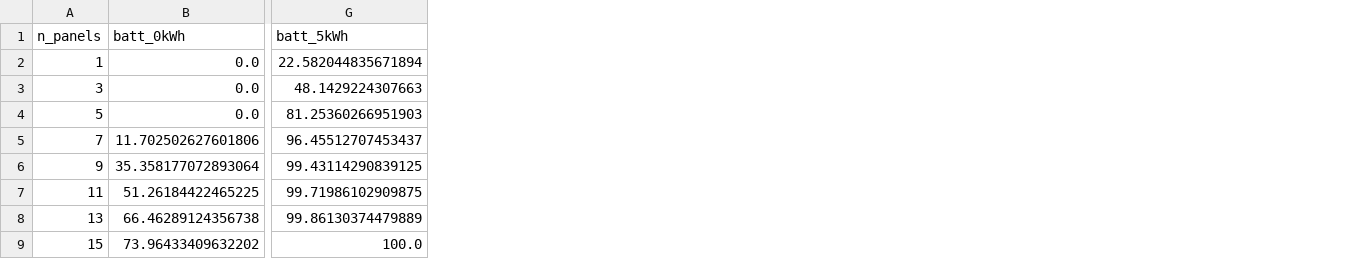
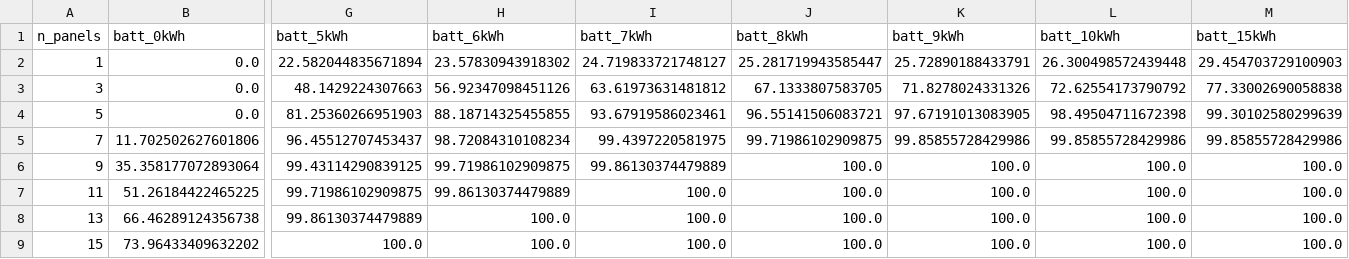
Before and after one commit to trominoes/bahasol, a CSV file: one-year-analysis/6-run-sims/output/sweep/reliability_matrix.csv, drawn as a sheet; only a part is shown, gaps mark what is left out; the diff names each change by its address in the sheet, - before the commit and + after, or states it on an @@ line.

```diff
--- a/one-year-analysis/6-run-sims/output/sweep/reliability_matrix.csv
+++ b/one-year-analysis/6-run-sims/output/sweep/reliability_matrix.csv
+column H (batt_6kWh), rows 2-9: 23.57830943918302 | 56.92347098451126 | 88.18714325455855 | 98.72084310108234 | 99.71986102909875 | 99.86130374479889 | 100.0 | 100.0
+column I (batt_7kWh), rows 2-9: 24.719833721748127 | 63.61973631481812 | 93.67919586023461 | 99.4397220581975 | 99.86130374479889 | 100.0 | 100.0 | 100.0
+column J (batt_8kWh), rows 2-9: 25.281719943585447 | 67.1333807583705 | 96.55141506083721 | 99.71986102909875 | 100.0 | 100.0 | 100.0 | 100.0
+column K (batt_9kWh), rows 2-9: 25.72890188433791 | 71.8278024331326 | 97.67191013083905 | 99.85855728429986 | 100.0 | 100.0 | 100.0 | 100.0
+column L (batt_10kWh), rows 2-9: 26.300498572439448 | 72.62554173790792 | 98.49504711672398 | 99.85855728429986 | 100.0 | 100.0 | 100.0 | 100.0
+column M (batt_15kWh), rows 2-9: 29.454703729100903 | 77.33002690058838 | 99.30102580299639 | 99.85855728429986 | 100.0 | 100.0 | 100.0 | 100.0
```
Also changed, not shown: one-year-analysis/7-cost-analysis/results/all_configs_above_95pct.csv, 12 other files.
